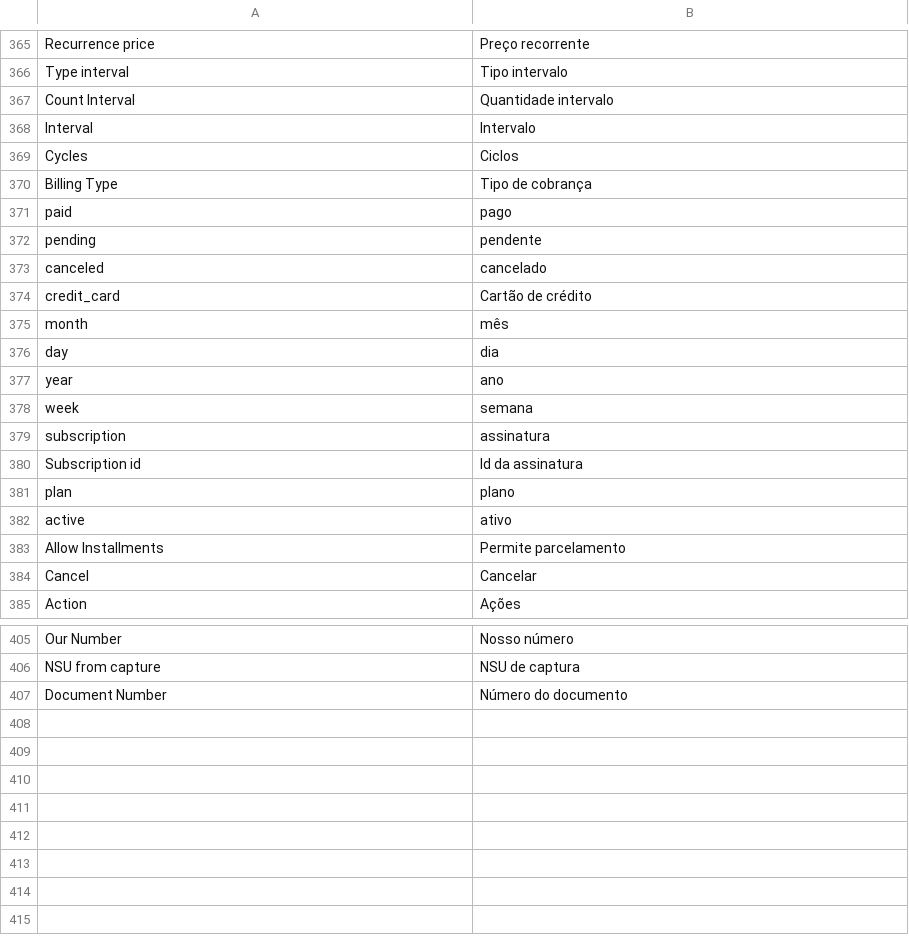
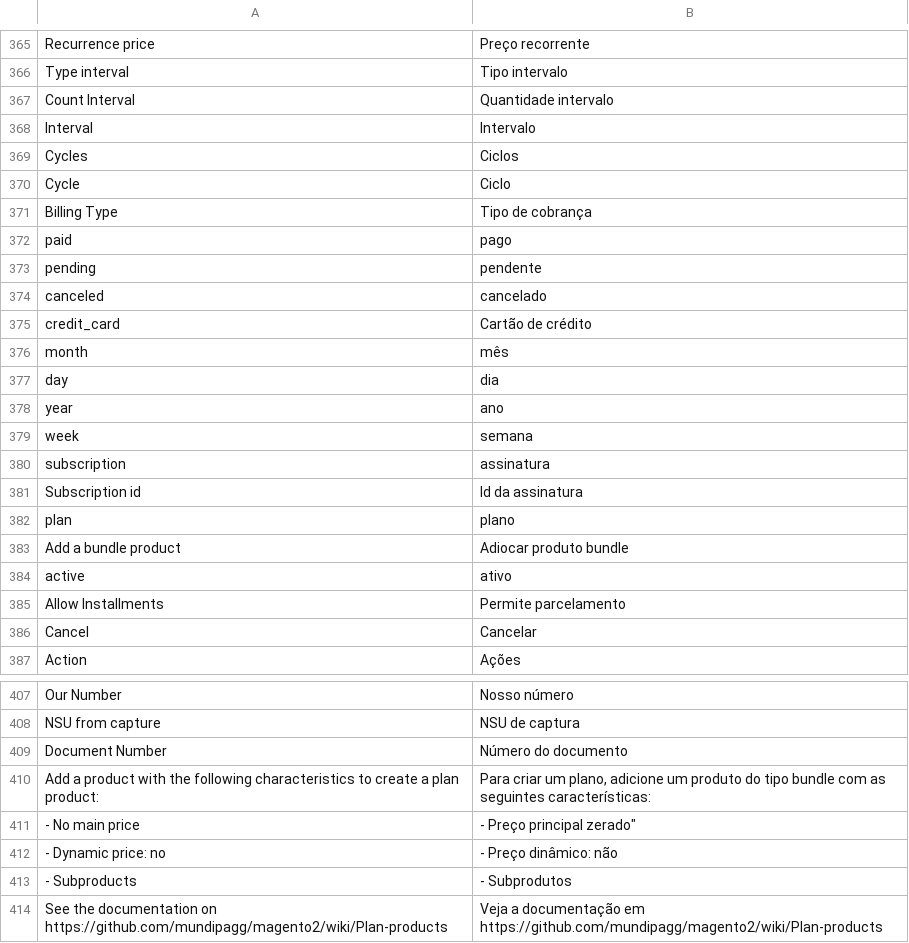
Before and after one commit to pagarme/magento2, a CSV file: i18n/pt_BR.csv, drawn as a sheet; only a part is shown, gaps mark what is left out.

Commit message:
::lipstick: Add pla product explanation.

```diff
--- a/i18n/pt_BR.csv
+++ b/i18n/pt_BR.csv
@@ -369,2 +369,3 @@
 "Cycles", "Ciclos"
+"Cycle", "Ciclo"
 "Billing Type", "Tipo de cobrança"
@@ -381,2 +382,3 @@
 "plan", "plano"
+"Add a bundle product", "Adiocar produto bundle"
 "active", "ativo"
@@ -407 +409,6 @@
 "Document Number", "Número do documento"
+"Add a product with the following characteristics to create a plan product:", "Para criar um plano, adicione um produto do tipo bundle com as seguintes características:"
+"- No main price", ""- Preço principal zerado"
+"- Dynamic price: no", "- Preço dinâmico: não"
+"- Subproducts","- Subprodutos"
+"See the documentation on https://github.com/mundipagg/magento2/wiki/Plan-products", "Veja a documentação em https://github.com/mundipagg/magento2/wiki/Plan-products"
```
Also changed, not shown: 1 other file.
